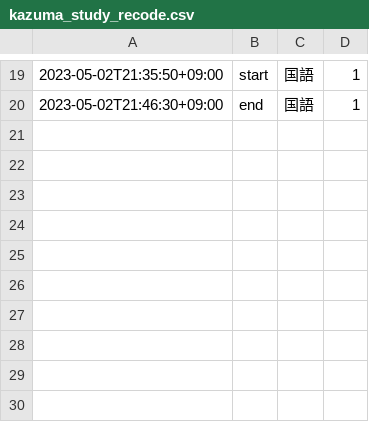
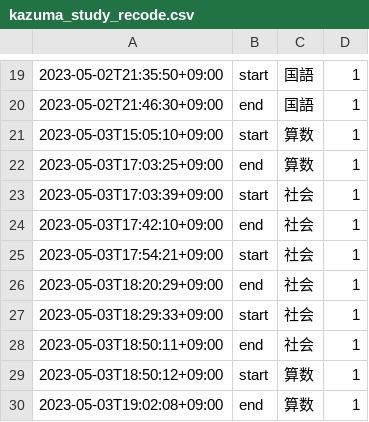
Before and after one commit to mustangsally1973/mustangasally1973.github.io, a CSV file: data/kazuma_study_recode.csv, drawn as a sheet; only a part is shown, gaps mark what is left out; the diff names each change by its address in the sheet, - before the commit and + after, or states it on an @@ line.

Commit message:
update data

```diff
--- a/data/kazuma_study_recode.csv
+++ b/data/kazuma_study_recode.csv
+row 21: 2023-05-03T15:05:10+09:00 | start | 算数 | 1
+row 22: 2023-05-03T17:03:25+09:00 | end | 算数 | 1
+row 23: 2023-05-03T17:03:39+09:00 | start | 社会 | 1
+row 24: 2023-05-03T17:42:10+09:00 | end | 社会 | 1
+row 25: 2023-05-03T17:54:21+09:00 | start | 社会 | 1
+row 26: 2023-05-03T18:20:29+09:00 | end | 社会 | 1
+row 27: 2023-05-03T18:29:33+09:00 | start | 社会 | 1
+row 28: 2023-05-03T18:50:11+09:00 | end | 社会 | 1
+row 29: 2023-05-03T18:50:12+09:00 | start | 算数 | 1
+row 30: 2023-05-03T19:02:08+09:00 | end | 算数 | 1
```
Also changed, not shown: 3 other files.
